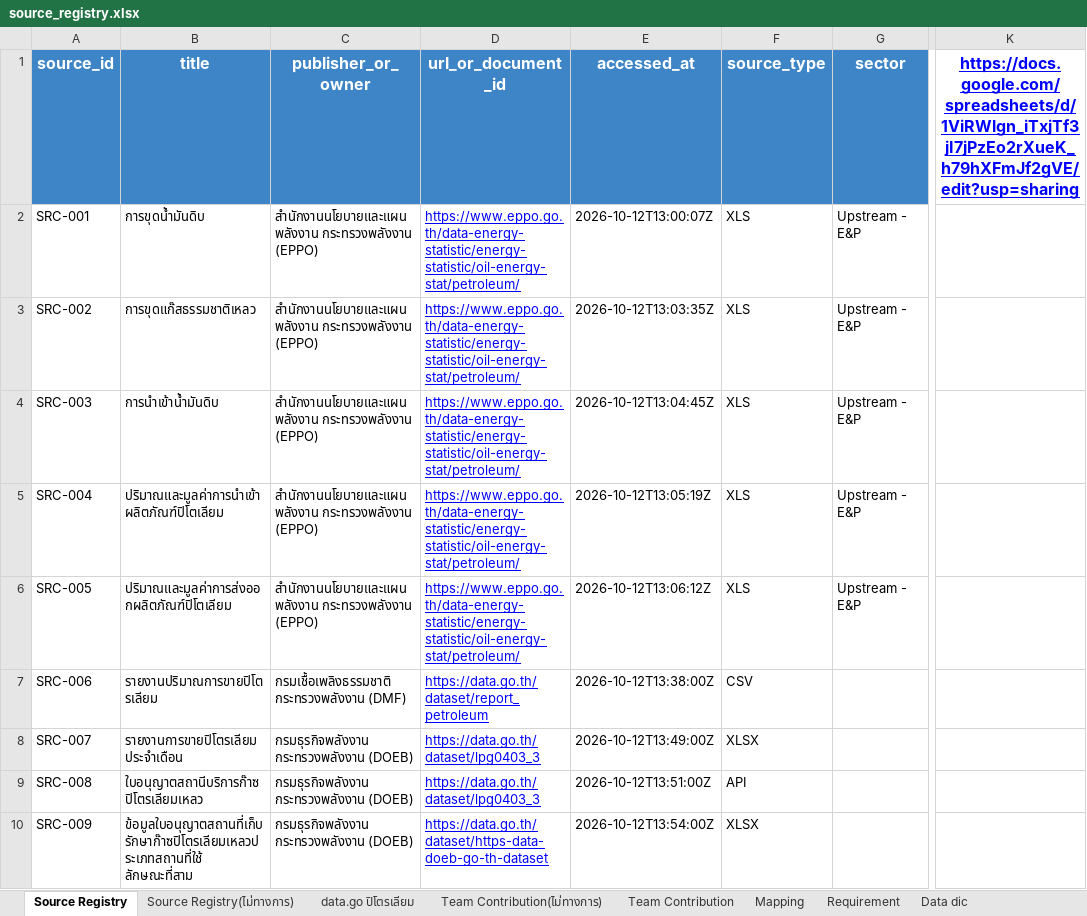
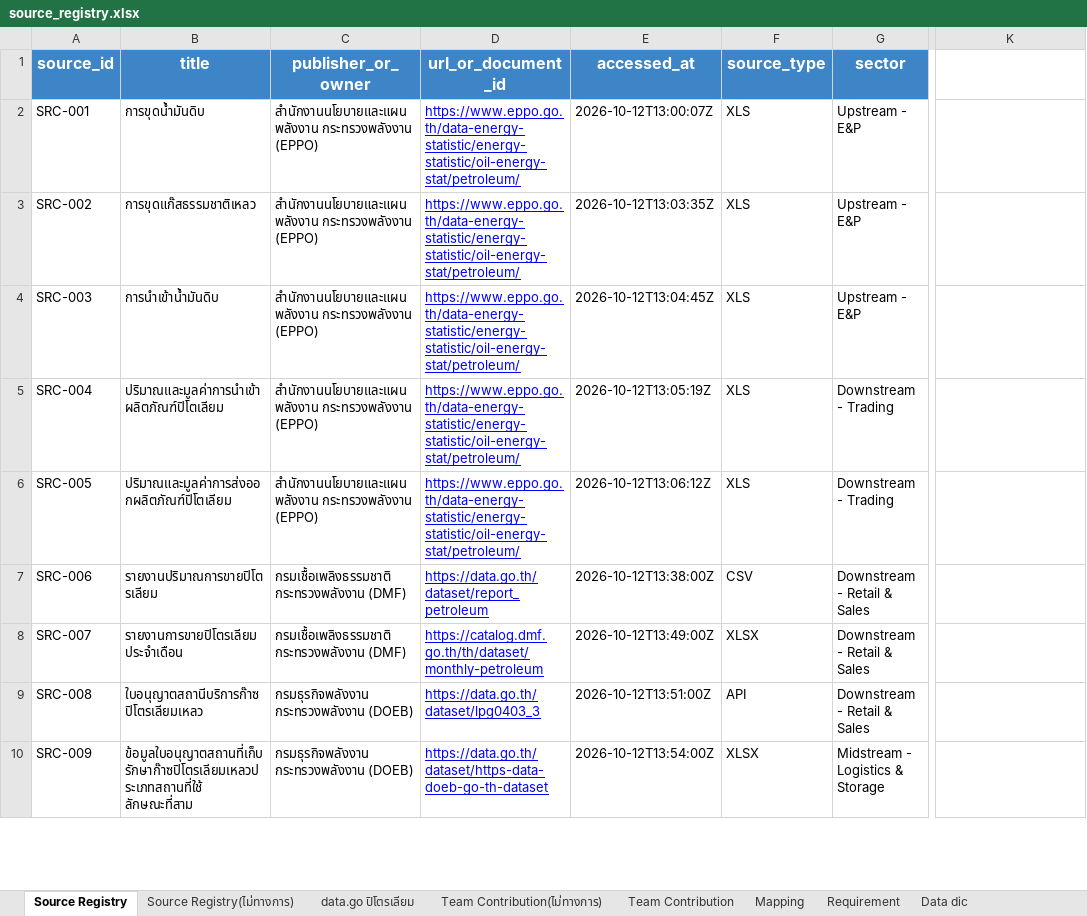
Before and after one commit to M77TH/CN230-S1-G02-MaRianDB, an Excel workbook: docs/source_registry/source_registry.xlsx, sheet Source Registry, drawn as a sheet; only a part is shown, gaps mark what is left out; values as stored, in another font and other column widths than the file's, no borders; charts and pictures not drawn; the diff covers the shown part only; the diff names each change by its address in the sheet, - before the commit and + after, or states it on an @@ line.

Commit message:
feat(registry): expand source catalog to SRC-061 and add reviewed pdf_evidence.json
- Expand source registry to 61 sources (18 approved: SRC-044 to SRC-061),
  including DMF GHG reporting rules (SRC-052) and refinery sustainability/MD&A
  reports (SRC-051, SRC-053 to SRC-061)
- Add docs/source_registry/pdf_evidence.json with page/checksum verification
  metadata for SRC-051 through SRC-061

```diff
--- a/docs/source_registry/source_registry.xlsx (sheet Source Registry)
+++ b/docs/source_registry/source_registry.xlsx (sheet Source Registry)
-K1: https://docs.google.com/spreadsheets/d/1ViRWlgn_iTxjTf3jI7jPzEo2rXueK_h79hXFmJf2gVE/edit?usp=sharing
+K1: (empty)
-G5:G6 (sector): Upstream - E&P
+G5:G6 (sector): Downstream - Trading
-G7:G9 (sector): (empty)
+G7:G9 (sector): Downstream - Retail & Sales
-C8 (publisher_or_owner): กรมธุรกิจพลังงาน กระทรวงพลังงาน (DOEB)
+C8 (publisher_or_owner): กรมเชื้อเพลิงธรรมชาติ กระทรวงพลังงาน (DMF)
-D8 (url_or_document_id): https://data.go.th/dataset/lpg0403_3
+D8 (url_or_document_id): https://catalog.dmf.go.th/th/dataset/monthly-petroleum
-G10 (sector): (empty)
+G10 (sector): Midstream - Logistics & Storage
```
Also changed, not shown: 6 removed rows and 85 edited cells elsewhere in this sheet, charts or pictures, 2 other files.
